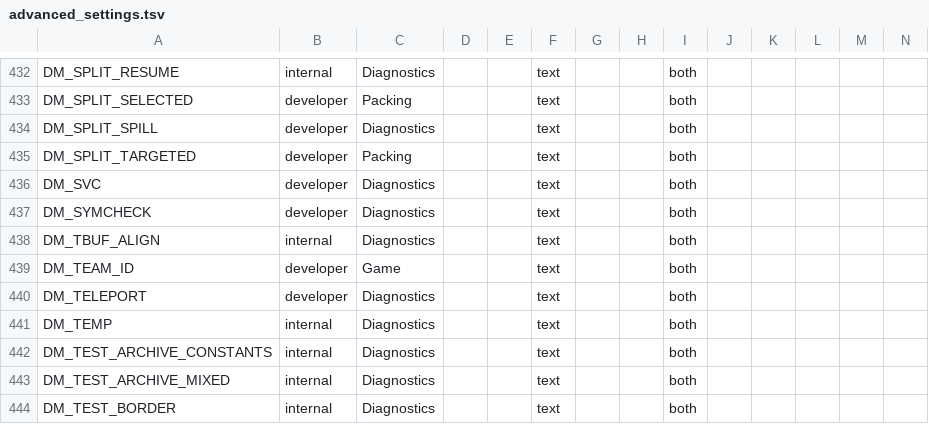
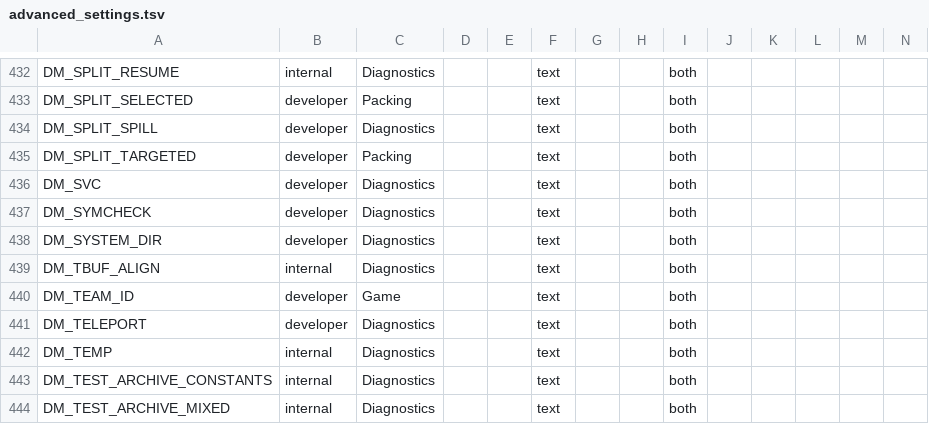
Before and after one commit to hridss/BananaNative, a TSV file: docs/advanced_settings.tsv, drawn as a sheet; only a part is shown, gaps mark what is left out; the shorter side is filled out with more unchanged rows; rows hold the shown columns only; the diff names each change by its address in the sheet, - before the commit and + after, or states it on an @@ line.

```diff
--- a/docs/advanced_settings.tsv
+++ b/docs/advanced_settings.tsv
+row 438: DM_SYSTEM_DIR | developer | Diagnostics |  |  | text |  |  | both
```
Also changed, not shown: docs/env_switches.tsv, 7 other files.
